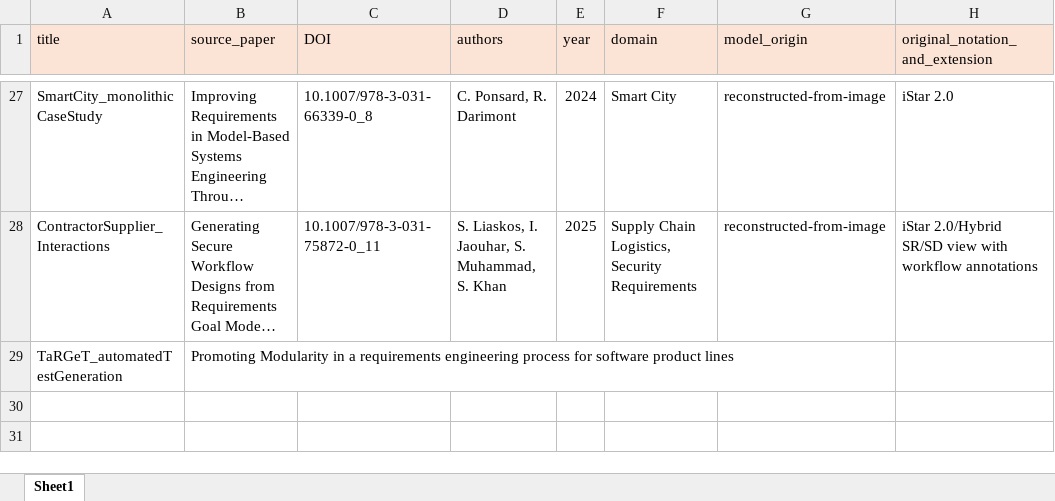
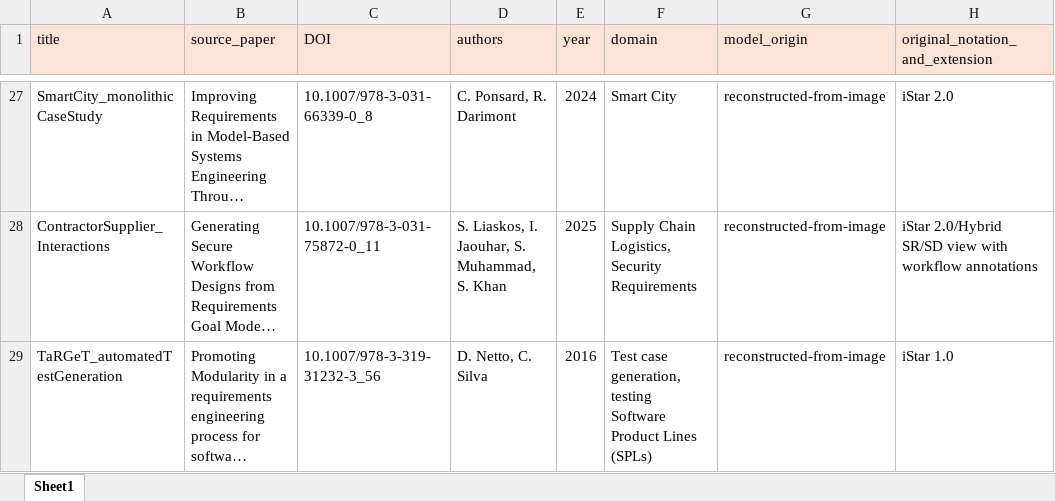
Before and after one commit to esm2345/GoalModelRepository, an Excel workbook: metadata_catalogue.xlsx, sheet Sheet1, drawn as a sheet; only a part is shown, gaps mark what is left out; long unchanged cells end in …; values as stored, in another font and other column widths than the file's, no borders; the diff names each change by its address in the sheet, - before the commit and + after, or states it on an @@ line.

Commit message:
Update metadata_catalogue.xlsx

```diff
--- a/metadata_catalogue.xlsx (sheet Sheet1)
+++ b/metadata_catalogue.xlsx (sheet Sheet1)
-C29 (DOI): (empty)
+C29 (DOI): 10.1007/978-3-319-31232-3_56
-D29 (authors): (empty)
+D29 (authors): D. Netto, C. Silva
-E29 (year): (empty)
+E29 (year): 2016
-F29 (domain): (empty)
+F29 (domain): Test case generation, testing Software Product Lines (SPLs)
-G29 (model_origin): (empty)
+G29 (model_origin): reconstructed-from-image
-H29 (original_notation_and_extension): (empty)
+H29 (original_notation_and_extension): iStar 1.0
```
